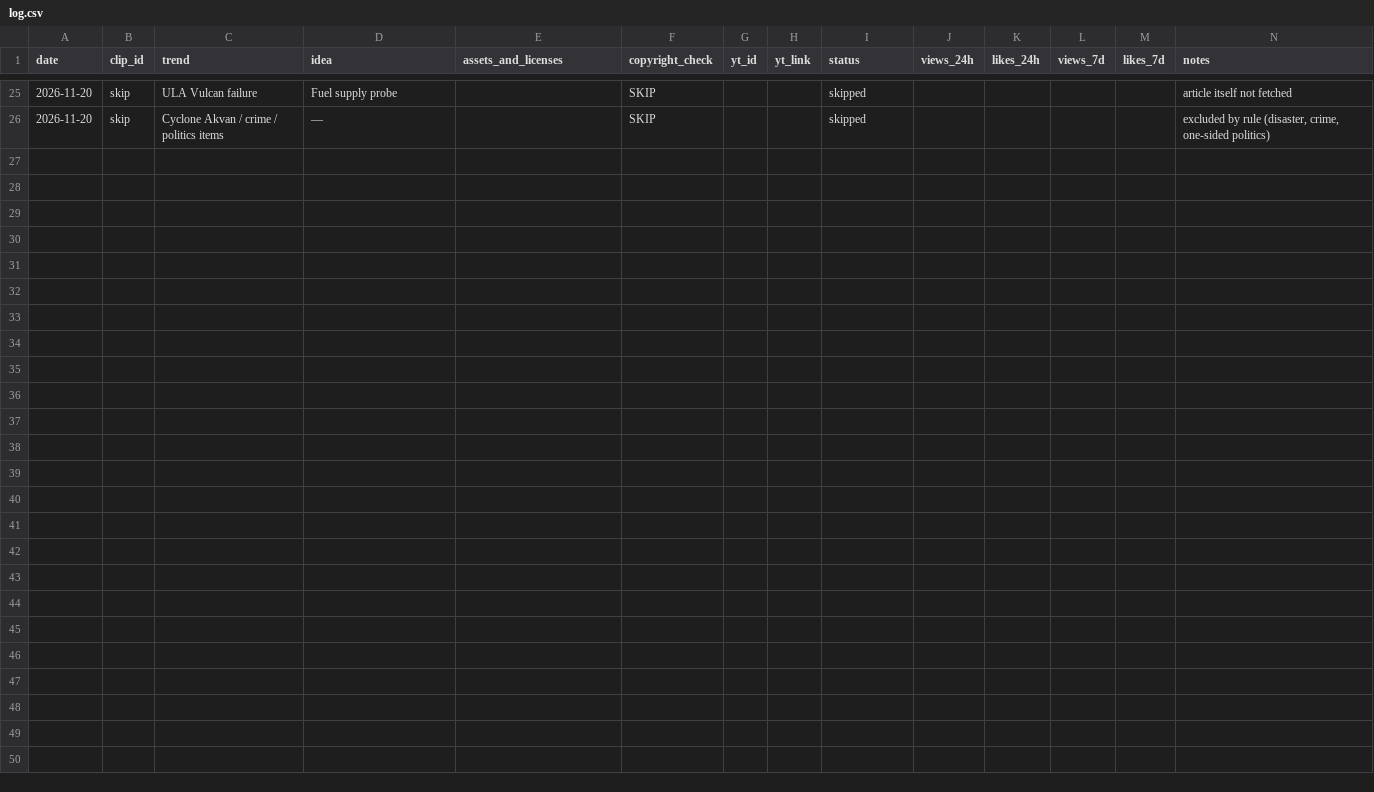
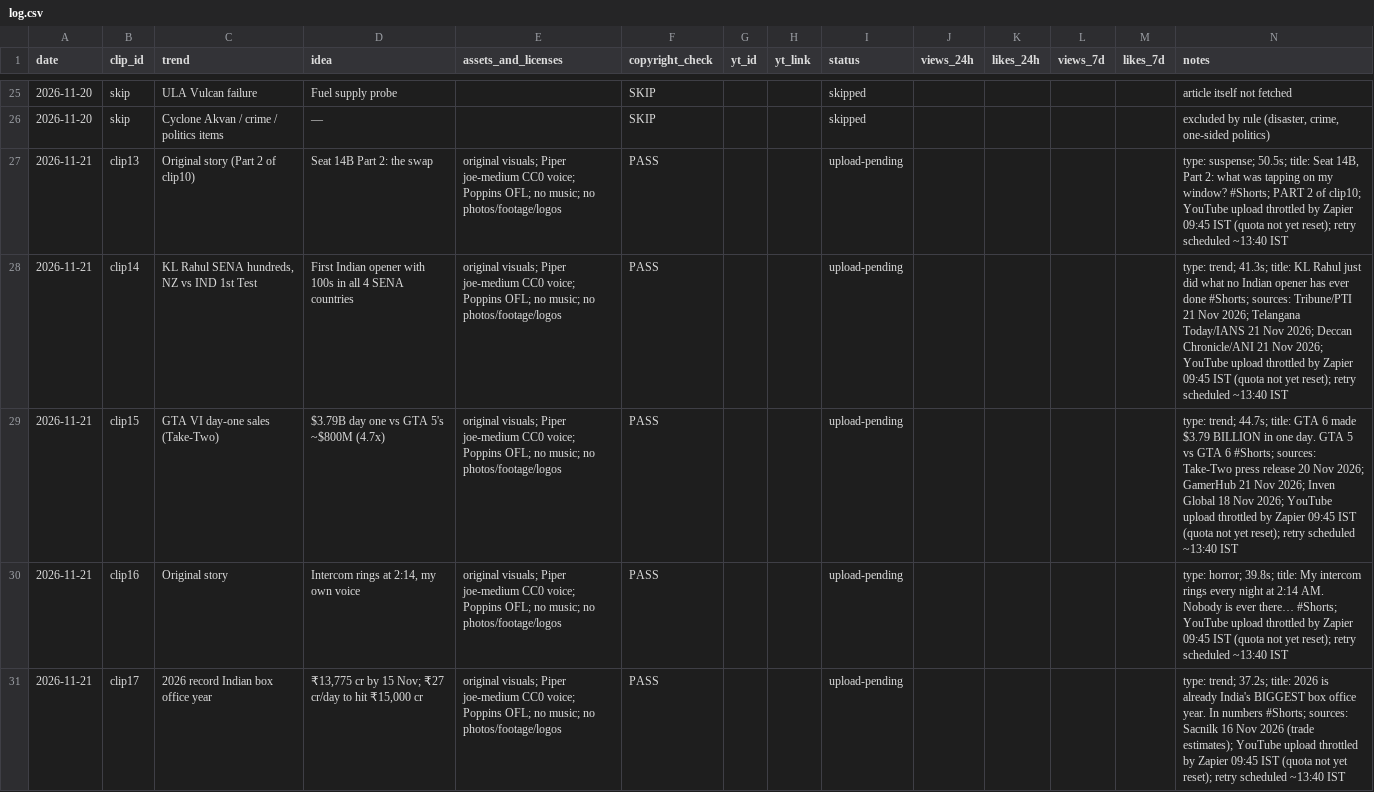
Before and after one commit to sartahkk06/viralclips-staging, a CSV file: log.csv, drawn as a sheet; only a part is shown, gaps mark what is left out; the diff covers the shown part only.

```diff
--- a/log.csv
+++ b/log.csv
@@ -26 +26,6 @@ date,clip_id,trend,idea,assets_and_licenses,copyright_check,yt_id,yt_link,status
 2026-11-20,skip,Cyclone Akvan / crime / politics items,—,,SKIP,,,skipped,,,,,"excluded by rule (disaster, crime, one-sided politics)"
+2026-11-21,clip13,Original story (Part 2 of clip10),Seat 14B Part 2: the swap,original visuals; Piper joe-medium CC0 voice; Poppins OFL; no music; no photos/footage/logos,PASS,,,upload-pending,,,,,"type: suspense; 50.5s; title: Seat 14B, Part 2: what was tapping on my window? #Shorts; PART 2 of clip10; YouTube upload throttled by Zapier 09:45 IST (quota not yet reset); retry scheduled ~13:40 IST"
+2026-11-21,clip14,"KL Rahul SENA hundreds, NZ vs IND 1st Test",First Indian opener with 100s in all 4 SENA countries,original visuals; Piper joe-medium CC0 voice; Poppins OFL; no music; no photos/footage/logos,PASS,,,upload-pending,,,,,type: trend; 41.3s; title: KL Rahul just did what no Indian opener has ever done #Shorts; sources: Tribune/PTI 21 Nov 2026; Telangana Today/IANS 21 Nov 2026; Deccan Chronicle/ANI 21 Nov 2026; YouTube upload throttled by Zapier 09:45 IST (quota not yet reset); retry scheduled ~13:40 IST
+2026-11-21,clip15,GTA VI day-one sales (Take-Two),$3.79B day one vs GTA 5's ~$800M (4.7x),original visuals; Piper joe-medium CC0 voice; Poppins OFL; no music; no photos/footage/logos,PASS,,,upload-pending,,,,,type: trend; 44.7s; title: GTA 6 made $3.79 BILLION in one day. GTA 5 vs GTA 6 #Shorts; sources: Take-Two press release 20 Nov 2026; GamerHub 21 Nov 2026; Inven Global 18 Nov 2026; YouTube upload throttled by Zapier 09:45 IST (quota not yet reset); retry scheduled ~13:40 IST
+2026-11-21,clip16,Original story,"Intercom rings at 2:14, my own voice",original visuals; Piper joe-medium CC0 voice; Poppins OFL; no music; no photos/footage/logos,PASS,,,upload-pending,,,,,type: horror; 39.8s; title: My intercom rings every night at 2:14 AM. Nobody is ever there… #Shorts; YouTube upload throttled by Zapier 09:45 IST (quota not yet reset); retry scheduled ~13:40 IST
+2026-11-21,clip17,2026 record Indian box office year,"₹13,775 cr by 15 Nov; ₹27 cr/day to hit ₹15,000 cr",original visuals; Piper joe-medium CC0 voice; Poppins OFL; no music; no photos/footage/logos,PASS,,,upload-pending,,,,,type: trend; 37.2s; title: 2026 is already India's BIGGEST box office year. In numbers #Shorts; sources: Sacnilk 16 Nov 2026 (trade estimates); YouTube upload throttled by Zapier 09:45 IST (quota not yet reset); retry scheduled ~13:40 IST
```
Also changed, not shown: 12 added rows and 2 edited cells elsewhere in this file, 1 other file.
